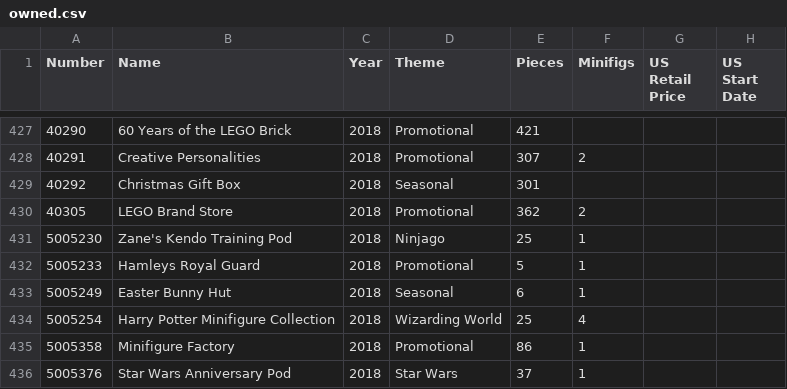
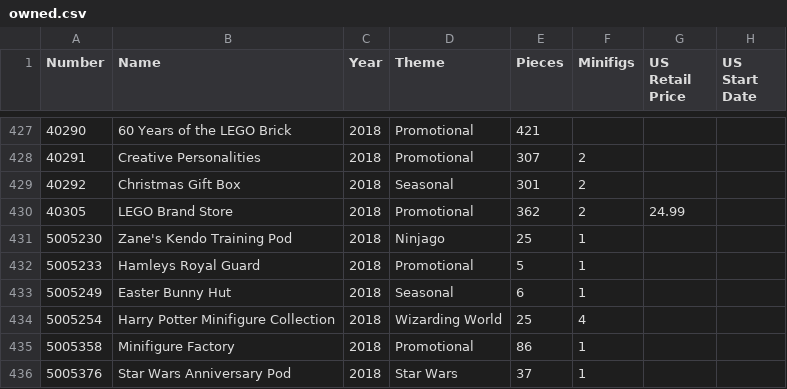
Before and after one commit to schultzy51/brickset, a CSV file: lists/owned.csv, drawn as a sheet; only a part is shown, gaps mark what is left out.

```diff
--- a/lists/owned.csv
+++ b/lists/owned.csv
@@ -428,4 +428,4 @@ Number,Name,Year,Theme,Pieces,Minifigs,US Retail Price,US Start Date
 40291,Creative Personalities,2018,Promotional,307,2,,
-40292,Christmas Gift Box,2018,Seasonal,301,,,
-40305,LEGO Brand Store,2018,Promotional,362,2,,
+40292,Christmas Gift Box,2018,Seasonal,301,2,,
+40305,LEGO Brand Store,2018,Promotional,362,2,24.99,
 5005230,Zane's Kendo Training Pod,2018,Ninjago,25,1,,
```
Also changed, not shown: lists/wanted.csv, lists/wanted_released.csv, 2 other files.
